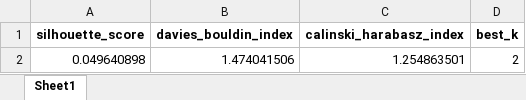
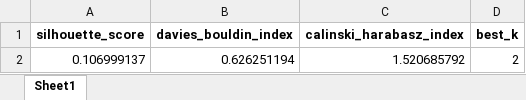
Before and after one commit to ZiedTrikiDataScience/Ai_Financial_Insights_Agent, an Excel workbook: clustering_evaluation_metrics.xlsx, sheet Sheet1, drawn as a sheet; values as stored, in another font and other column widths than the file's, no borders; removed rows and columns are numbered as before the commit, all else as after; the diff names each change by its address in the sheet, - before the commit and + after, or states it on an @@ line.

```diff
--- a/clustering_evaluation_metrics.xlsx (sheet Sheet1)
+++ b/clustering_evaluation_metrics.xlsx (sheet Sheet1)
-row 2: 0.049640898 | 1.474041506 | 1.254863501 | 2
+row 2: 0.106999137 | 0.626251194 | 1.520685792 | 2
```
Also changed, not shown: 4 other files.
